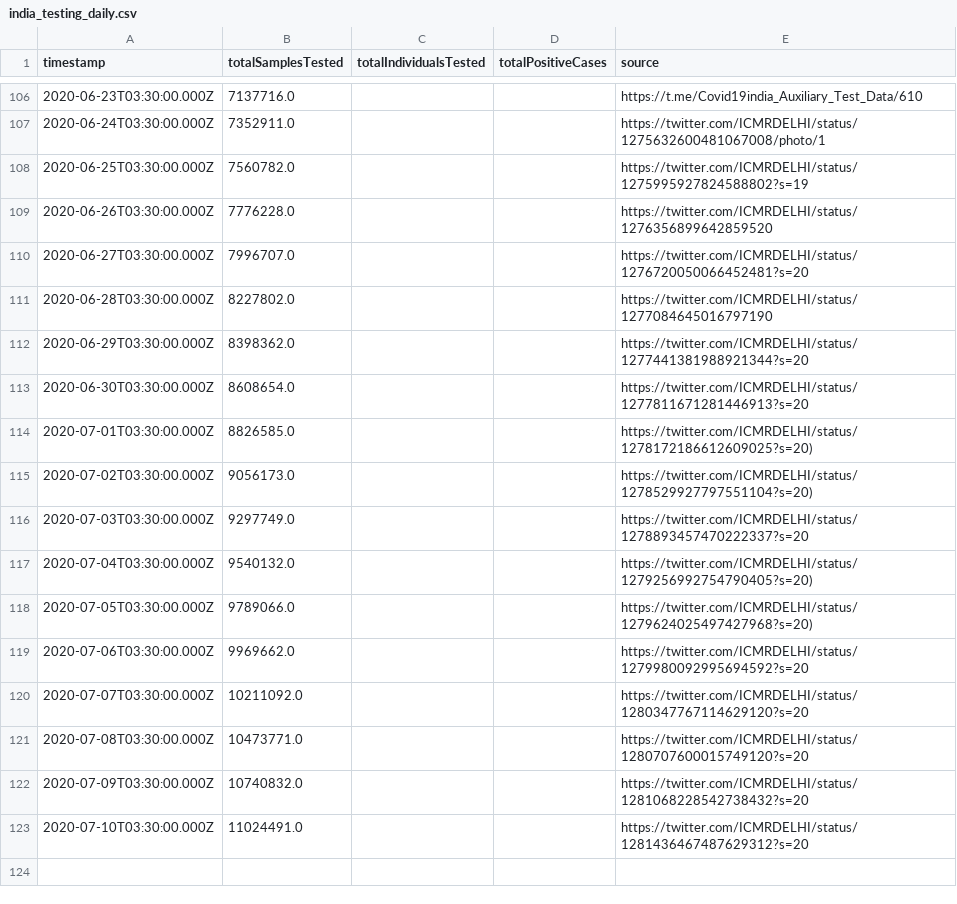
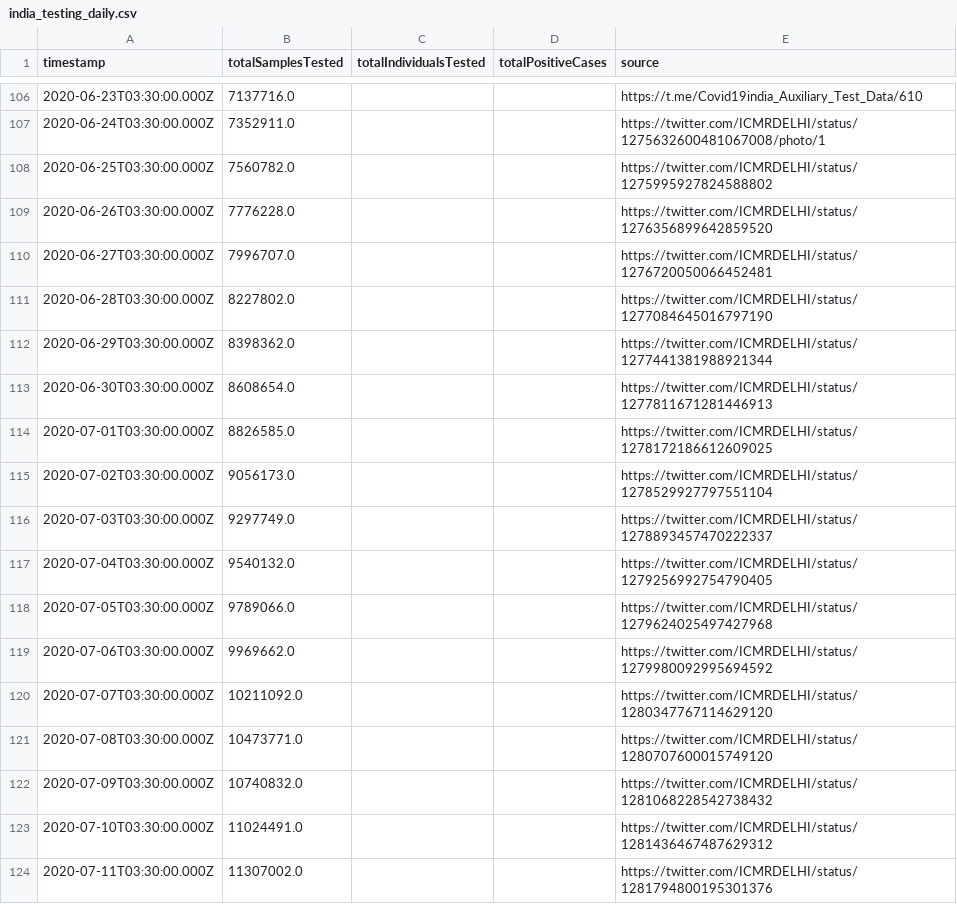
Before and after one commit to ianforme/india-covid-ql-helper, a CSV file: india_testing_daily.csv, drawn as a sheet; only a part is shown, gaps mark what is left out.

Commit message:
update

```diff
--- a/india_testing_daily.csv
+++ b/india_testing_daily.csv
@@ -107,17 +107,18 @@ timestamp,totalSamplesTested,totalIndividualsTested,totalPositiveCases,source
 2020-06-24T03:30:00.000Z,7352911.0,,,https://twitter.com/ICMRDELHI/status/1275632600481067008/photo/1
-2020-06-25T03:30:00.000Z,7560782.0,,,https://twitter.com/ICMRDELHI/status/1275995927824588802?s=19
+2020-06-25T03:30:00.000Z,7560782.0,,,https://twitter.com/ICMRDELHI/status/1275995927824588802
 2020-06-26T03:30:00.000Z,7776228.0,,,https://twitter.com/ICMRDELHI/status/1276356899642859520
-2020-06-27T03:30:00.000Z,7996707.0,,,https://twitter.com/ICMRDELHI/status/1276720050066452481?s=20
+2020-06-27T03:30:00.000Z,7996707.0,,,https://twitter.com/ICMRDELHI/status/1276720050066452481
 2020-06-28T03:30:00.000Z,8227802.0,,,https://twitter.com/ICMRDELHI/status/1277084645016797190
-2020-06-29T03:30:00.000Z,8398362.0,,,https://twitter.com/ICMRDELHI/status/1277441381988921344?s=20
-2020-06-30T03:30:00.000Z,8608654.0,,,https://twitter.com/ICMRDELHI/status/1277811671281446913?s=20
-2020-07-01T03:30:00.000Z,8826585.0,,,https://twitter.com/ICMRDELHI/status/1278172186612609025?s=20)
-2020-07-02T03:30:00.000Z,9056173.0,,,https://twitter.com/ICMRDELHI/status/1278529927797551104?s=20)
-2020-07-03T03:30:00.000Z,9297749.0,,,https://twitter.com/ICMRDELHI/status/1278893457470222337?s=20
-2020-07-04T03:30:00.000Z,9540132.0,,,https://twitter.com/ICMRDELHI/status/1279256992754790405?s=20)
-2020-07-05T03:30:00.000Z,9789066.0,,,https://twitter.com/ICMRDELHI/status/1279624025497427968?s=20)
-2020-07-06T03:30:00.000Z,9969662.0,,,https://twitter.com/ICMRDELHI/status/1279980092995694592?s=20
-2020-07-07T03:30:00.000Z,10211092.0,,,https://twitter.com/ICMRDELHI/status/1280347767114629120?s=20
-2020-07-08T03:30:00.000Z,10473771.0,,,https://twitter.com/ICMRDELHI/status/1280707600015749120?s=20
-2020-07-09T03:30:00.000Z,10740832.0,,,https://twitter.com/ICMRDELHI/status/1281068228542738432?s=20
-2020-07-10T03:30:00.000Z,11024491.0,,,https://twitter.com/ICMRDELHI/status/1281436467487629312?s=20
+2020-06-29T03:30:00.000Z,8398362.0,,,https://twitter.com/ICMRDELHI/status/1277441381988921344
+2020-06-30T03:30:00.000Z,8608654.0,,,https://twitter.com/ICMRDELHI/status/1277811671281446913
+2020-07-01T03:30:00.000Z,8826585.0,,,https://twitter.com/ICMRDELHI/status/1278172186612609025
+2020-07-02T03:30:00.000Z,9056173.0,,,https://twitter.com/ICMRDELHI/status/1278529927797551104
+2020-07-03T03:30:00.000Z,9297749.0,,,https://twitter.com/ICMRDELHI/status/1278893457470222337
+2020-07-04T03:30:00.000Z,9540132.0,,,https://twitter.com/ICMRDELHI/status/1279256992754790405
+2020-07-05T03:30:00.000Z,9789066.0,,,https://twitter.com/ICMRDELHI/status/1279624025497427968
+2020-07-06T03:30:00.000Z,9969662.0,,,https://twitter.com/ICMRDELHI/status/1279980092995694592
+2020-07-07T03:30:00.000Z,10211092.0,,,https://twitter.com/ICMRDELHI/status/1280347767114629120
+2020-07-08T03:30:00.000Z,10473771.0,,,https://twitter.com/ICMRDELHI/status/1280707600015749120
+2020-07-09T03:30:00.000Z,10740832.0,,,https://twitter.com/ICMRDELHI/status/1281068228542738432
+2020-07-10T03:30:00.000Z,11024491.0,,,https://twitter.com/ICMRDELHI/status/1281436467487629312
+2020-07-11T03:30:00.000Z,11307002.0,,,https://twitter.com/ICMRDELHI/status/1281794800195301376
```
